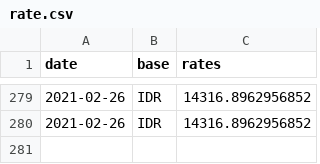
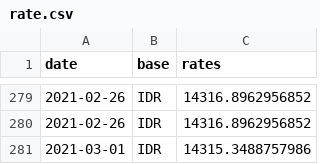
Before and after one commit to filiptronicek/euro-currency, a CSV file: data/IDR/rate.csv, drawn as a sheet; only a part is shown, gaps mark what is left out.

```diff
--- a/data/IDR/rate.csv
+++ b/data/IDR/rate.csv
@@ -280 +280,2 @@ date, base, rates
 2021-02-26,IDR,14316.8962956852
+2021-03-01,IDR,14315.3488757986
```
Also changed, not shown: data/CZK/rate.csv, data/HUF/rate.csv, 30 other files.
